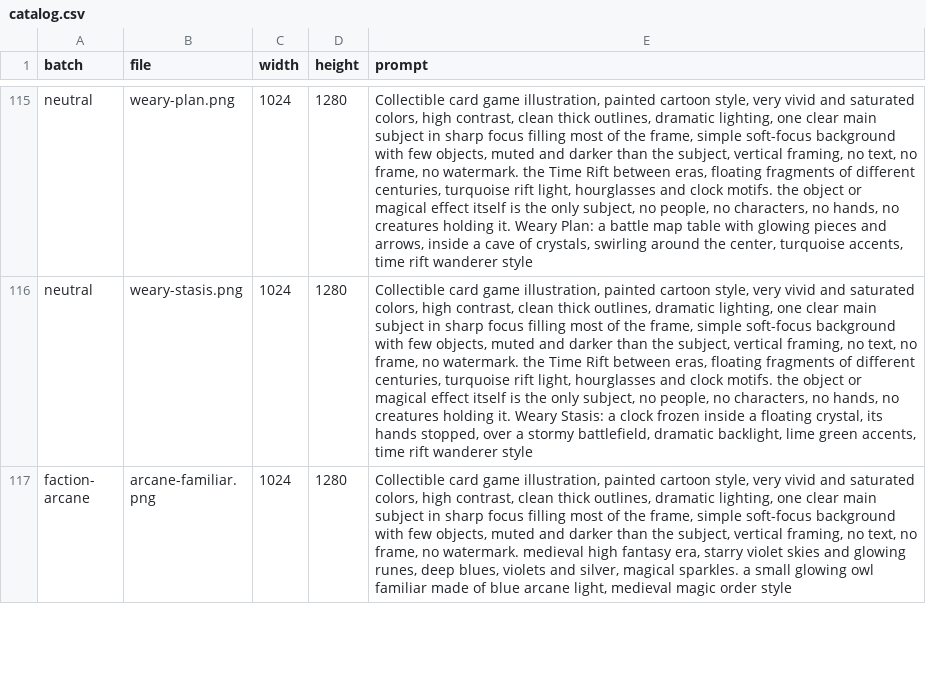
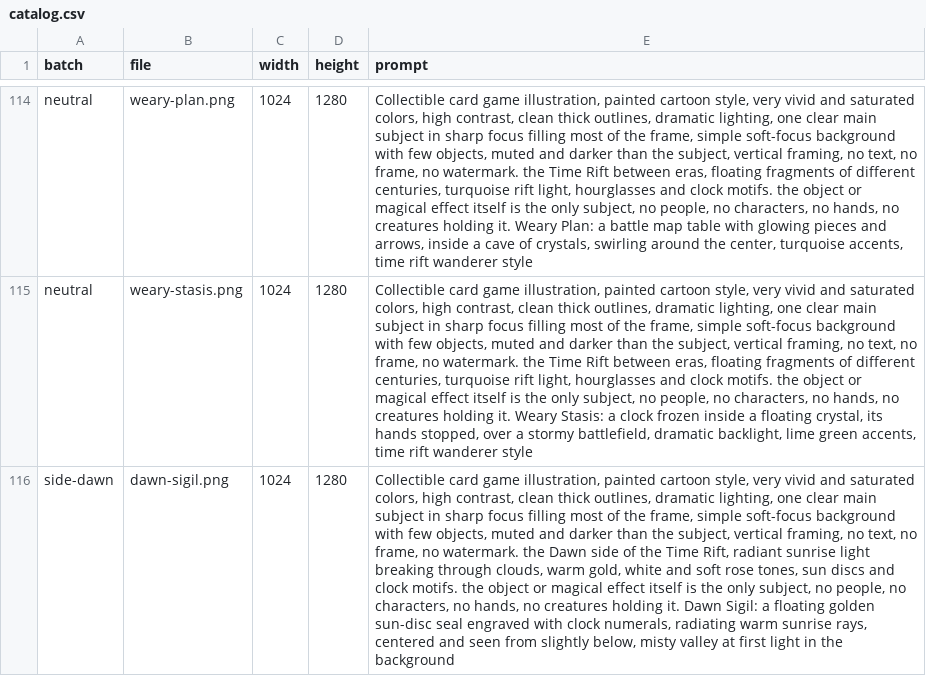
Before and after one commit to luismanuelamengual/neogroup-chronocast, a CSV file: art/catalog.csv, drawn as a sheet; only a part is shown, gaps mark what is left out; the shorter side is filled out with more unchanged rows; the diff covers the shown part only; the diff names each change by its address in the sheet, - before the commit and + after, or states it on an @@ line.

Commit message:
Adding dawn and eclipse bands

```diff
--- a/art/catalog.csv
+++ b/art/catalog.csv
+row 116: side-dawn | dawn-sigil.png | 1024 | 1280 | Collectible card game illustration, painted cartoon style, very vivid and saturated colors, high contrast, clean thick outlines, dramatic lighting, one clear main subject in sharp focus filling most of the frame, simple soft-focus background with few objects, muted and darker than the subject, vertical framing, no text, no frame, no watermark. the Dawn side of the Time Rift, radiant sunrise light breaking through clouds, warm gold, white and soft rose tones, sun discs and clock motifs. the object or magical effect itself is the only subject, no people, no characters, no hands, no creatures holding it. Dawn Sigil: a floating golden sun-disc seal engraved with clock numerals, radiating warm sunrise rays, centered and seen from slightly below, misty valley at first light in the background
```
Also changed, not shown: 1 added row and 2 removed rows elsewhere in this file, 52 other files.
